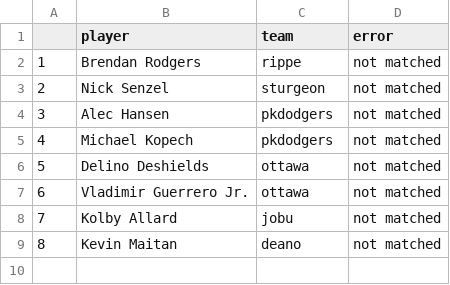
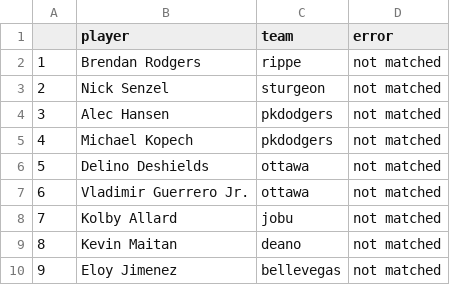
Before and after one commit to seanwllms/Fantasy2020, a CSV file: drafterrors.csv, drawn as a sheet; the diff names each change by its address in the sheet, - before the commit and + after, or states it on an @@ line.

```diff
--- a/drafterrors.csv
+++ b/drafterrors.csv
+row 10: 9 | Eloy Jimenez | bellevegas | not matched
```
Also changed, not shown: bestremaining.csv, draftpicks.csv, 8 other files.
